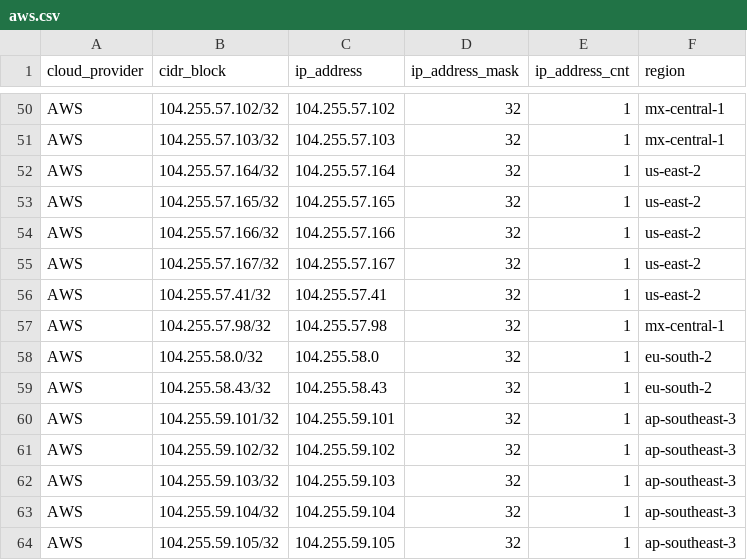
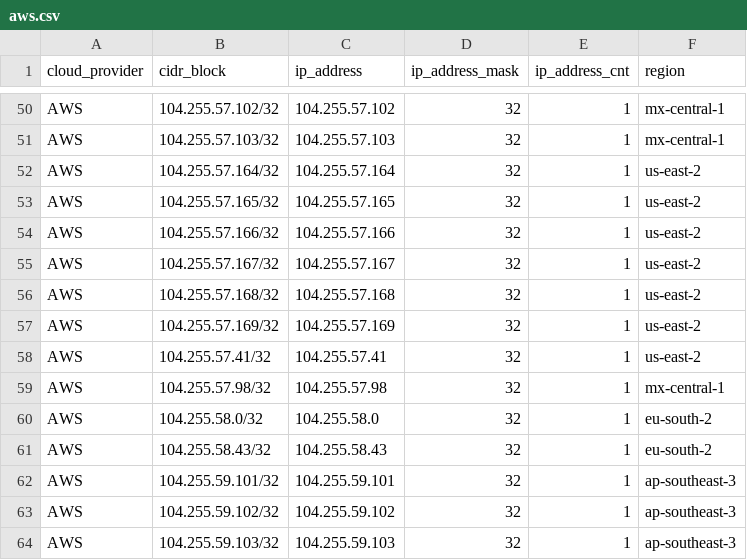
Before and after one commit to danilabs/public-cloud-provider-ip-ranges, a CSV file: data/providers/aws.csv, drawn as a sheet; only a part is shown, gaps mark what is left out; the shorter side is filled out with more unchanged rows; the diff names each change by its address in the sheet, - before the commit and + after, or states it on an @@ line.

```diff
--- a/data/providers/aws.csv
+++ b/data/providers/aws.csv
+row 56: AWS | 104.255.57.168/32 | 104.255.57.168 | 32 | 1 | us-east-2
+row 57: AWS | 104.255.57.169/32 | 104.255.57.169 | 32 | 1 | us-east-2
```
Also changed, not shown: data/providers/linode.csv, 12 other files.
